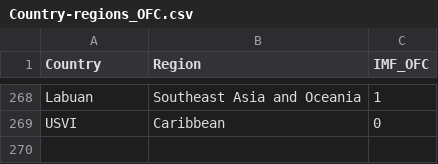
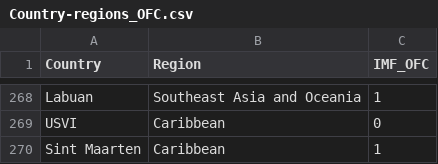
Before and after one commit to sirallen/nic-structure, a CSV file: app/Country-regions_OFC.csv, drawn as a sheet; only a part is shown, gaps mark what is left out.

```diff
--- a/app/Country-regions_OFC.csv
+++ b/app/Country-regions_OFC.csv
@@ -269 +269,2 @@ Labuan,Southeast Asia and Oceania,1
 USVI,Caribbean,0
+Sint Maarten,Caribbean,1
```
Also changed, not shown: 19 other files.
